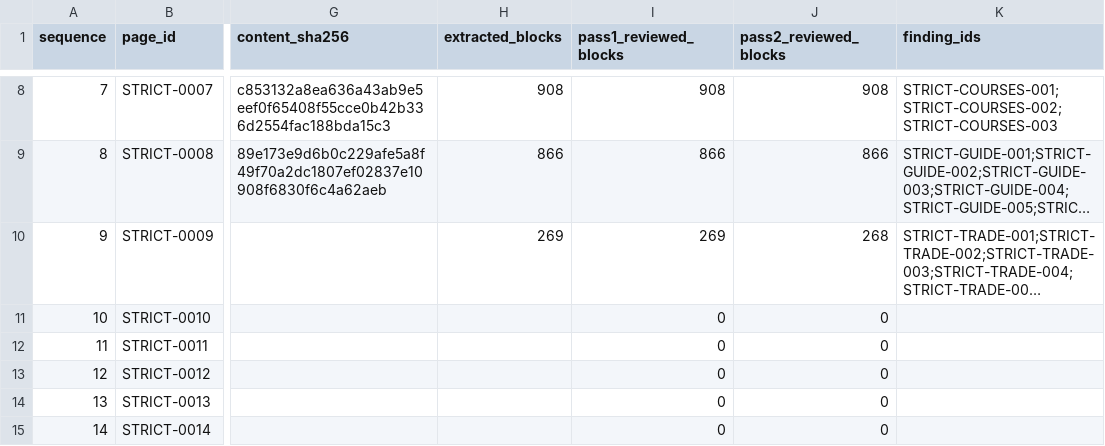
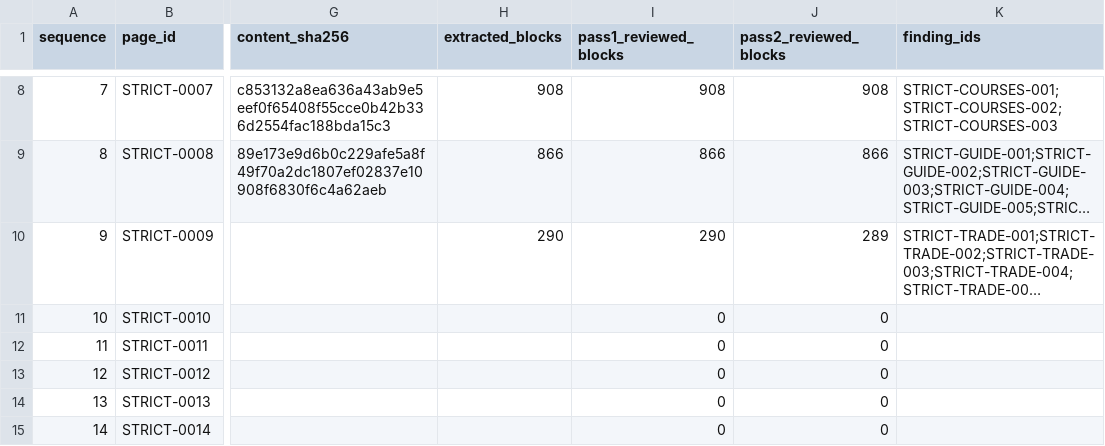
Before and after one commit to anugaweerasinghe1-del/trading101, a CSV file: docs/audits/issue-430/sequential-2026-11-16/page-queue.csv, drawn as a sheet; only a part is shown, gaps mark what is left out; long unchanged cells end in …; the diff names each change by its address in the sheet, - before the commit and + after, or states it on an @@ line.

```diff
--- a/docs/audits/issue-430/sequential-2026-11-16/page-queue.csv
+++ b/docs/audits/issue-430/sequential-2026-11-16/page-queue.csv
-H10 (extracted_blocks): 269
+H10 (extracted_blocks): 290
-I10 (pass1_reviewed_blocks): 269
+I10 (pass1_reviewed_blocks): 290
-J10 (pass2_reviewed_blocks): 268
+J10 (pass2_reviewed_blocks): 289
```
Also changed, not shown: 5 other files.
